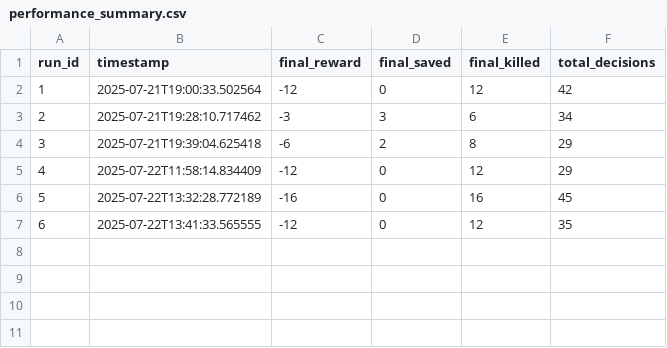
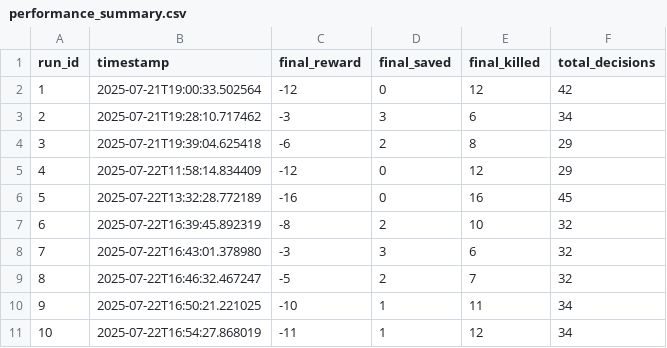
Before and after one commit to Rosie-the-Brilliant/BWSI-2025-Research, a CSV file: performance_logs/performance_summary.csv, drawn as a sheet.

```diff
--- a/performance_logs/performance_summary.csv
+++ b/performance_logs/performance_summary.csv
@@ -6,2 +6,6 @@ run_id,timestamp,final_reward,final_saved,final_killed,total_decisions
 5,2025-07-22T13:32:28.772189,-16,0,16,45
-6,2025-07-22T13:41:33.565555,-12,0,12,35
+6,2025-07-22T16:39:45.892319,-8,2,10,32
+7,2025-07-22T16:43:01.378980,-3,3,6,32
+8,2025-07-22T16:46:32.467247,-5,2,7,32
+9,2025-07-22T16:50:21.221025,-10,1,11,34
+10,2025-07-22T16:54:27.868019,-11,1,12,34
```
Also changed, not shown: 9 other files.
